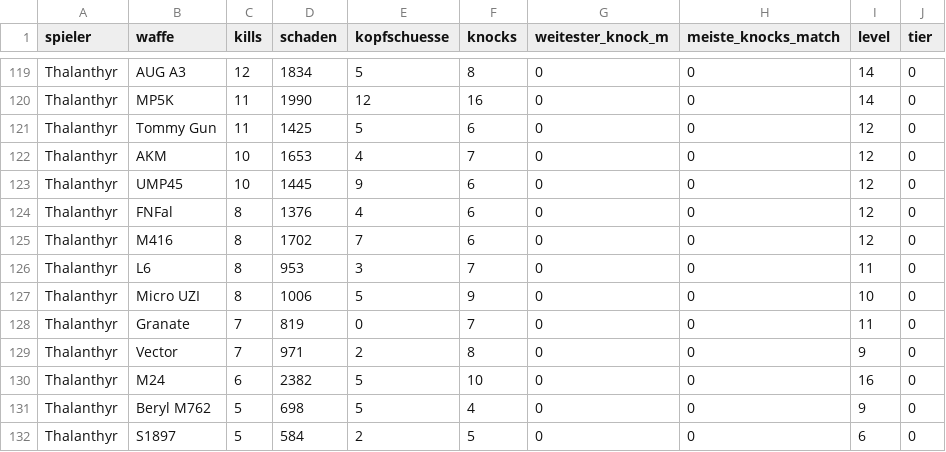
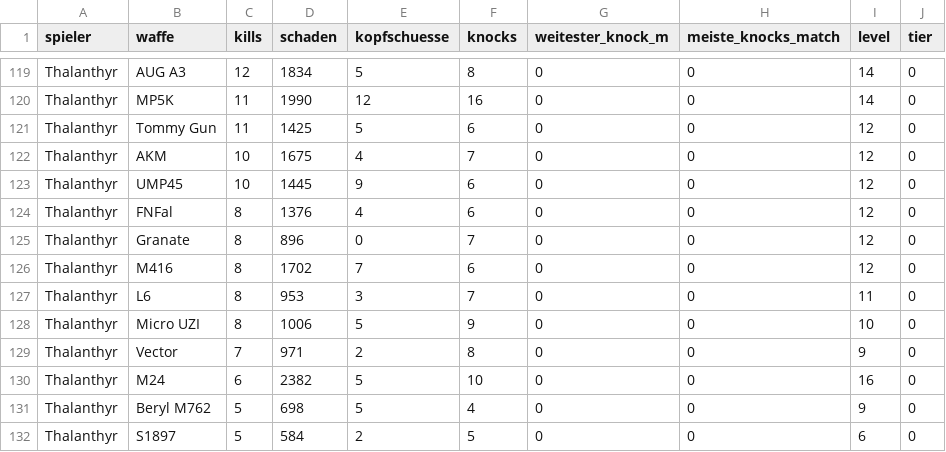
Before and after one commit to realembo88/S-404, a CSV file: weapons.csv, drawn as a sheet; only a part is shown, gaps mark what is left out; the diff covers the shown part only.

```diff
--- a/weapons.csv
+++ b/weapons.csv
@@ -121,5 +121,6 @@ Thalanthyr;MP5K;11;1990;12;16;0;0;14;0
 Thalanthyr;Tommy Gun;11;1425;5;6;0;0;12;0
-Thalanthyr;AKM;10;1653;4;7;0;0;12;0
+Thalanthyr;AKM;10;1675;4;7;0;0;12;0
 Thalanthyr;UMP45;10;1445;9;6;0;0;12;0
 Thalanthyr;FNFal;8;1376;4;6;0;0;12;0
+Thalanthyr;Granate;8;896;0;7;0;0;12;0
 Thalanthyr;M416;8;1702;7;6;0;0;12;0
@@ -127,3 +128,2 @@ Thalanthyr;L6;8;953;3;7;0;0;11;0
 Thalanthyr;Micro UZI;8;1006;5;9;0;0;10;0
-Thalanthyr;Granate;7;819;0;7;0;0;11;0
 Thalanthyr;Vector;7;971;2;8;0;0;9;0
```
Also changed, not shown: 2 added rows, 2 removed rows and 15 edited cells elsewhere in this file, pubg_matches.csv, 1 other file.
